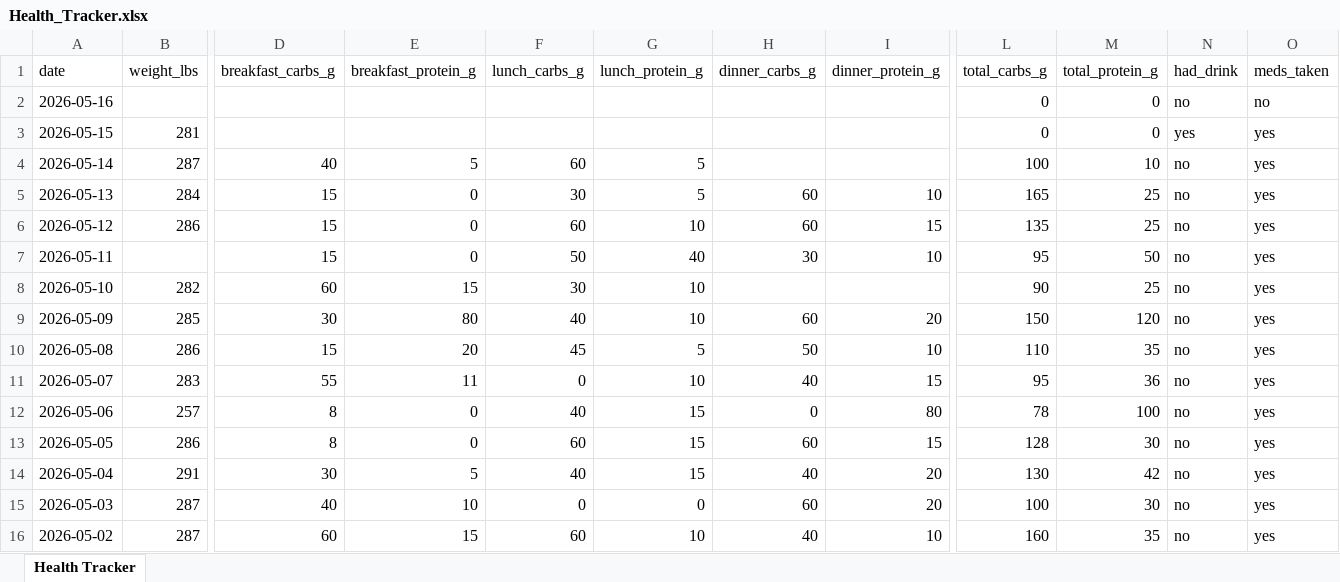
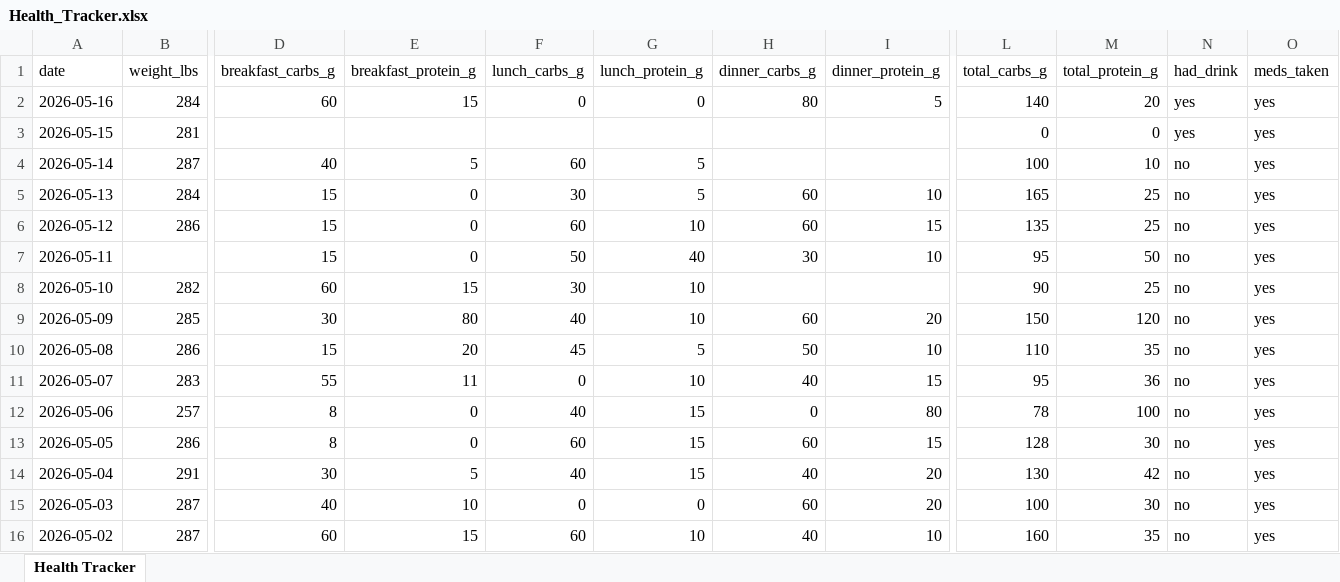
Before and after one commit to kolec94/Health_tracker, an Excel workbook: Health_Tracker.xlsx, sheet Health Tracker, drawn as a sheet; only a part is shown, gaps mark what is left out; values as stored, in another font and other column widths than the file's, no borders; the diff names each change by its address in the sheet, - before the commit and + after, or states it on an @@ line.

Commit message:
Health data 2026-05-16

```diff
--- a/Health_Tracker.xlsx (sheet Health Tracker)
+++ b/Health_Tracker.xlsx (sheet Health Tracker)
-B2 (weight_lbs): (empty)
+B2 (weight_lbs): 284
-D2 (breakfast_carbs_g): (empty)
+D2 (breakfast_carbs_g): 60
-E2 (breakfast_protein_g): (empty)
+E2 (breakfast_protein_g): 15
-F2 (lunch_carbs_g): (empty)
+F2 (lunch_carbs_g): 0
-G2 (lunch_protein_g): (empty)
+G2 (lunch_protein_g): 0
-H2 (dinner_carbs_g): (empty)
+H2 (dinner_carbs_g): 80
-I2 (dinner_protein_g): (empty)
+I2 (dinner_protein_g): 5
-L2 (total_carbs_g): 0
+L2 (total_carbs_g): 140
-M2 (total_protein_g): 0
+M2 (total_protein_g): 20
-N2 (had_drink): no
+N2 (had_drink): yes
-O2 (meds_taken): no
+O2 (meds_taken): yes
```
